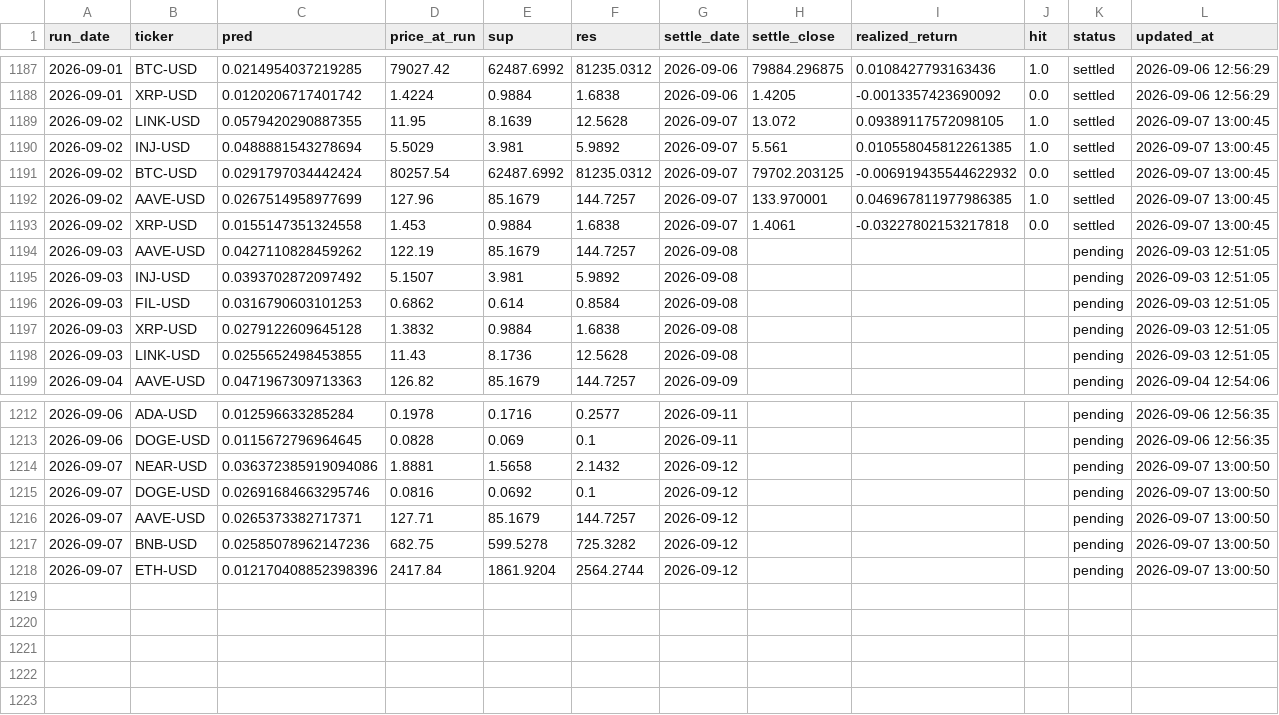
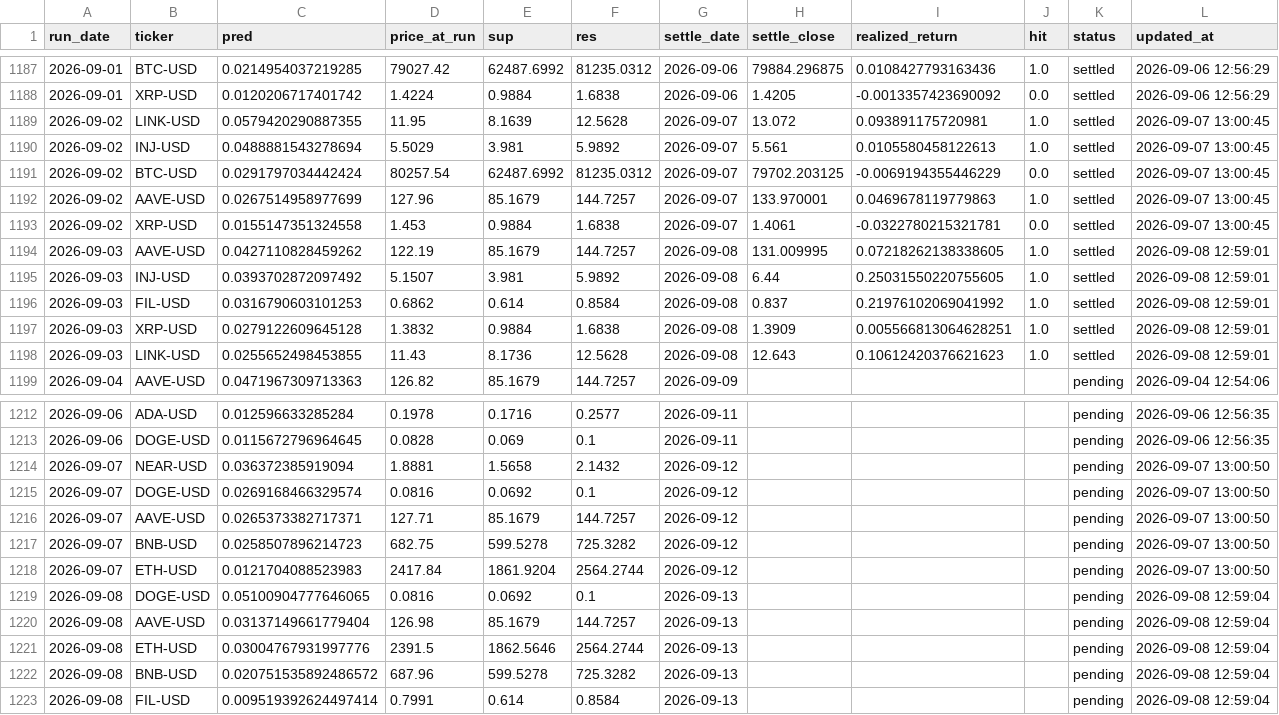
Before and after one commit to chehao0221/crypto-ai-forecast, a CSV file: crypto_history.csv, drawn as a sheet; only a part is shown, gaps mark what is left out.

```diff
--- a/crypto_history.csv
+++ b/crypto_history.csv
@@ -1188,12 +1188,12 @@ run_date,ticker,pred,price_at_run,sup,res,settle_date,settle_close,realized_retu
 2026-09-01,XRP-USD,0.0120206717401742,1.4224,0.9884,1.6838,2026-09-06,1.4205,-0.0013357423690092,0.0,settled,2026-09-06 12:56:29
-2026-09-02,LINK-USD,0.0579420290887355,11.95,8.1639,12.5628,2026-09-07,13.072,0.09389117572098105,1.0,settled,2026-09-07 13:00:45
-2026-09-02,INJ-USD,0.0488881543278694,5.5029,3.981,5.9892,2026-09-07,5.561,0.010558045812261385,1.0,settled,2026-09-07 13:00:45
-2026-09-02,BTC-USD,0.0291797034442424,80257.54,62487.6992,81235.0312,2026-09-07,79702.203125,-0.006919435544622932,0.0,settled,2026-09-07 13:00:45
-2026-09-02,AAVE-USD,0.0267514958977699,127.96,85.1679,144.7257,2026-09-07,133.970001,0.046967811977986385,1.0,settled,2026-09-07 13:00:45
-2026-09-02,XRP-USD,0.0155147351324558,1.453,0.9884,1.6838,2026-09-07,1.4061,-0.03227802153217818,0.0,settled,2026-09-07 13:00:45
-2026-09-03,AAVE-USD,0.0427110828459262,122.19,85.1679,144.7257,2026-09-08,,,,pending,2026-09-03 12:51:05
-2026-09-03,INJ-USD,0.0393702872097492,5.1507,3.981,5.9892,2026-09-08,,,,pending,2026-09-03 12:51:05
-2026-09-03,FIL-USD,0.0316790603101253,0.6862,0.614,0.8584,2026-09-08,,,,pending,2026-09-03 12:51:05
-2026-09-03,XRP-USD,0.0279122609645128,1.3832,0.9884,1.6838,2026-09-08,,,,pending,2026-09-03 12:51:05
-2026-09-03,LINK-USD,0.0255652498453855,11.43,8.1736,12.5628,2026-09-08,,,,pending,2026-09-03 12:51:05
+2026-09-02,LINK-USD,0.0579420290887355,11.95,8.1639,12.5628,2026-09-07,13.072,0.093891175720981,1.0,settled,2026-09-07 13:00:45
+2026-09-02,INJ-USD,0.0488881543278694,5.5029,3.981,5.9892,2026-09-07,5.561,0.0105580458122613,1.0,settled,2026-09-07 13:00:45
+2026-09-02,BTC-USD,0.0291797034442424,80257.54,62487.6992,81235.0312,2026-09-07,79702.203125,-0.0069194355446229,0.0,settled,2026-09-07 13:00:45
+2026-09-02,AAVE-USD,0.0267514958977699,127.96,85.1679,144.7257,2026-09-07,133.970001,0.0469678119779863,1.0,settled,2026-09-07 13:00:45
+2026-09-02,XRP-USD,0.0155147351324558,1.453,0.9884,1.6838,2026-09-07,1.4061,-0.0322780215321781,0.0,settled,2026-09-07 13:00:45
+2026-09-03,AAVE-USD,0.0427110828459262,122.19,85.1679,144.7257,2026-09-08,131.009995,0.07218262138338605,1.0,settled,2026-09-08 12:59:01
+2026-09-03,INJ-USD,0.0393702872097492,5.1507,3.981,5.9892,2026-09-08,6.44,0.25031550220755605,1.0,settled,2026-09-08 12:59:01
+2026-09-03,FIL-USD,0.0316790603101253,0.6862,0.614,0.8584,2026-09-08,0.837,0.21976102069041992,1.0,settled,2026-09-08 12:59:01
+2026-09-03,XRP-USD,0.0279122609645128,1.3832,0.9884,1.6838,2026-09-08,1.3909,0.005566813064628251,1.0,settled,2026-09-08 12:59:01
+2026-09-03,LINK-USD,0.0255652498453855,11.43,8.1736,12.5628,2026-09-08,12.643,0.10612420376621623,1.0,settled,2026-09-08 12:59:01
 2026-09-04,AAVE-USD,0.0471967309713363,126.82,85.1679,144.7257,2026-09-09,,,,pending,2026-09-04 12:54:06
@@ -1213,6 +1213,11 @@ run_date,ticker,pred,price_at_run,sup,res,settle_date,settle_close,realized_retu
 2026-09-06,DOGE-USD,0.0115672796964645,0.0828,0.069,0.1,2026-09-11,,,,pending,2026-09-06 12:56:35
-2026-09-07,NEAR-USD,0.036372385919094086,1.8881,1.5658,2.1432,2026-09-12,,,,pending,2026-09-07 13:00:50
-2026-09-07,DOGE-USD,0.02691684663295746,0.0816,0.0692,0.1,2026-09-12,,,,pending,2026-09-07 13:00:50
+2026-09-07,NEAR-USD,0.036372385919094,1.8881,1.5658,2.1432,2026-09-12,,,,pending,2026-09-07 13:00:50
+2026-09-07,DOGE-USD,0.0269168466329574,0.0816,0.0692,0.1,2026-09-12,,,,pending,2026-09-07 13:00:50
 2026-09-07,AAVE-USD,0.0265373382717371,127.71,85.1679,144.7257,2026-09-12,,,,pending,2026-09-07 13:00:50
-2026-09-07,BNB-USD,0.02585078962147236,682.75,599.5278,725.3282,2026-09-12,,,,pending,2026-09-07 13:00:50
-2026-09-07,ETH-USD,0.012170408852398396,2417.84,1861.9204,2564.2744,2026-09-12,,,,pending,2026-09-07 13:00:50
+2026-09-07,BNB-USD,0.0258507896214723,682.75,599.5278,725.3282,2026-09-12,,,,pending,2026-09-07 13:00:50
+2026-09-07,ETH-USD,0.0121704088523983,2417.84,1861.9204,2564.2744,2026-09-12,,,,pending,2026-09-07 13:00:50
+2026-09-08,DOGE-USD,0.05100904777646065,0.0816,0.0692,0.1,2026-09-13,,,,pending,2026-09-08 12:59:04
+2026-09-08,AAVE-USD,0.03137149661779404,126.98,85.1679,144.7257,2026-09-13,,,,pending,2026-09-08 12:59:04
+2026-09-08,ETH-USD,0.03004767931997776,2391.5,1862.5646,2564.2744,2026-09-13,,,,pending,2026-09-08 12:59:04
+2026-09-08,BNB-USD,0.020751535892486572,687.96,599.5278,725.3282,2026-09-13,,,,pending,2026-09-08 12:59:04
+2026-09-08,FIL-USD,0.009519392624497414,0.7991,0.614,0.8584,2026-09-13,,,,pending,2026-09-08 12:59:04
```
